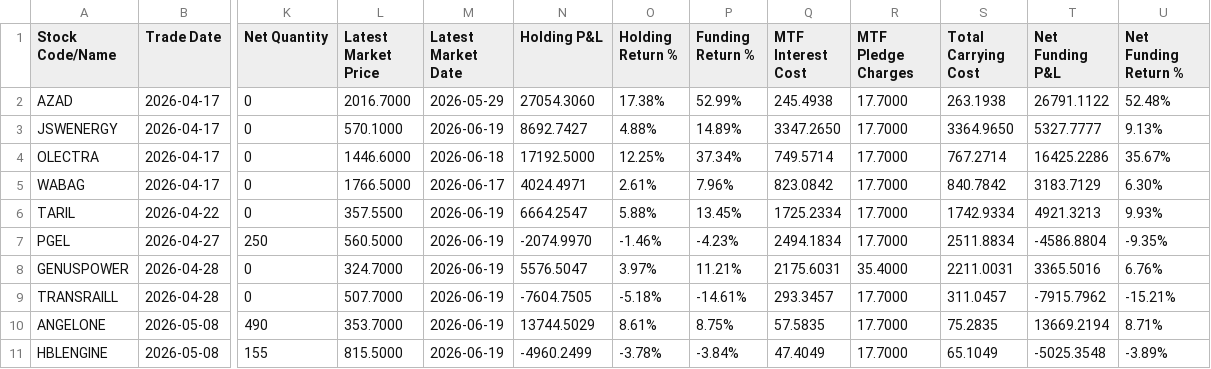
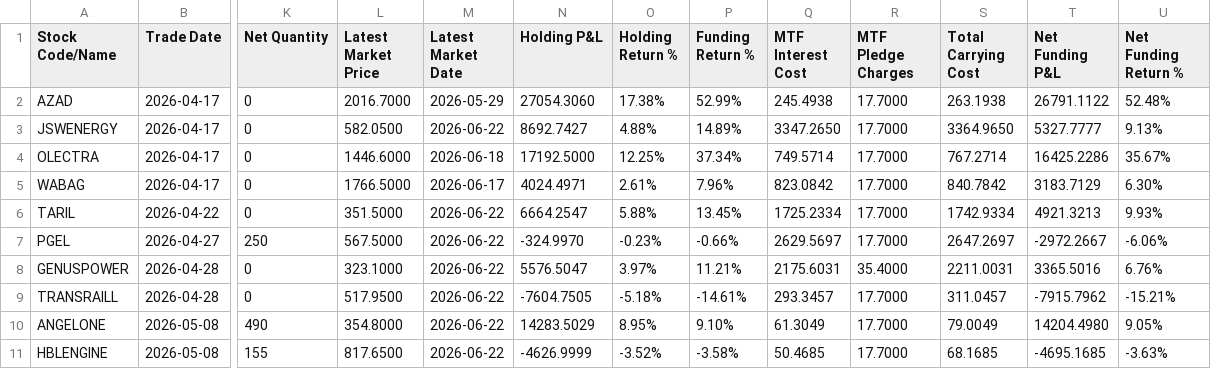
Before and after one commit to himanshu-1608/personal-portfolio, a CSV file: reports/mtf_pnl_summary.csv, drawn as a sheet; only a part is shown, gaps mark what is left out; the diff covers the shown part only; the diff names each change by its address in the sheet, - before the commit and + after, or states it on an @@ line.

```diff
--- a/reports/mtf_pnl_summary.csv
+++ b/reports/mtf_pnl_summary.csv
-L3 (Latest Market Price): 570.1000
+L3 (Latest Market Price): 582.0500
-M3 (Latest Market Date): 2026-06-19
+M3 (Latest Market Date): 2026-06-22
-L6 (Latest Market Price): 357.5500
+L6 (Latest Market Price): 351.5000
-M6:M11 (Latest Market Date): 2026-06-19
+M6:M11 (Latest Market Date): 2026-06-22
-L7 (Latest Market Price): 560.5000
+L7 (Latest Market Price): 567.5000
-N7 (Holding P&L): -2074.9970
+N7 (Holding P&L): -324.9970
-O7 (Holding Return %): -1.46%
+O7 (Holding Return %): -0.23%
-P7 (Funding Return %): -4.23%
+P7 (Funding Return %): -0.66%
-Q7 (MTF Interest Cost): 2494.1834
+Q7 (MTF Interest Cost): 2629.5697
-S7 (Total Carrying Cost): 2511.8834
+S7 (Total Carrying Cost): 2647.2697
-T7 (Net Funding P&L): -4586.8804
+T7 (Net Funding P&L): -2972.2667
-U7 (Net Funding Return %): -9.35%
+U7 (Net Funding Return %): -6.06%
-L8 (Latest Market Price): 324.7000
+L8 (Latest Market Price): 323.1000
-L9 (Latest Market Price): 507.7000
+L9 (Latest Market Price): 517.9500
-L10 (Latest Market Price): 353.7000
+L10 (Latest Market Price): 354.8000
-N10 (Holding P&L): 13744.5029
+N10 (Holding P&L): 14283.5029
-O10 (Holding Return %): 8.61%
+O10 (Holding Return %): 8.95%
-P10 (Funding Return %): 8.75%
+P10 (Funding Return %): 9.10%
-Q10 (MTF Interest Cost): 57.5835
+Q10 (MTF Interest Cost): 61.3049
-S10 (Total Carrying Cost): 75.2835
+S10 (Total Carrying Cost): 79.0049
-T10 (Net Funding P&L): 13669.2194
+T10 (Net Funding P&L): 14204.4980
-U10 (Net Funding Return %): 8.71%
+U10 (Net Funding Return %): 9.05%
-L11 (Latest Market Price): 815.5000
+L11 (Latest Market Price): 817.6500
-N11 (Holding P&L): -4960.2499
+N11 (Holding P&L): -4626.9999
-O11 (Holding Return %): -3.78%
+O11 (Holding Return %): -3.52%
-P11 (Funding Return %): -3.84%
+P11 (Funding Return %): -3.58%
-Q11 (MTF Interest Cost): 47.4049
+Q11 (MTF Interest Cost): 50.4685
-S11 (Total Carrying Cost): 65.1049
+S11 (Total Carrying Cost): 68.1685
-T11 (Net Funding P&L): -5025.3548
+T11 (Net Funding P&L): -4695.1685
-U11 (Net Funding Return %): -3.89%
+U11 (Net Funding Return %): -3.63%
```
Also changed, not shown: 72 edited cells elsewhere in this file, reports/exported_all_ledger.csv, reports/portfolio_timeline.csv, 6 other files.
